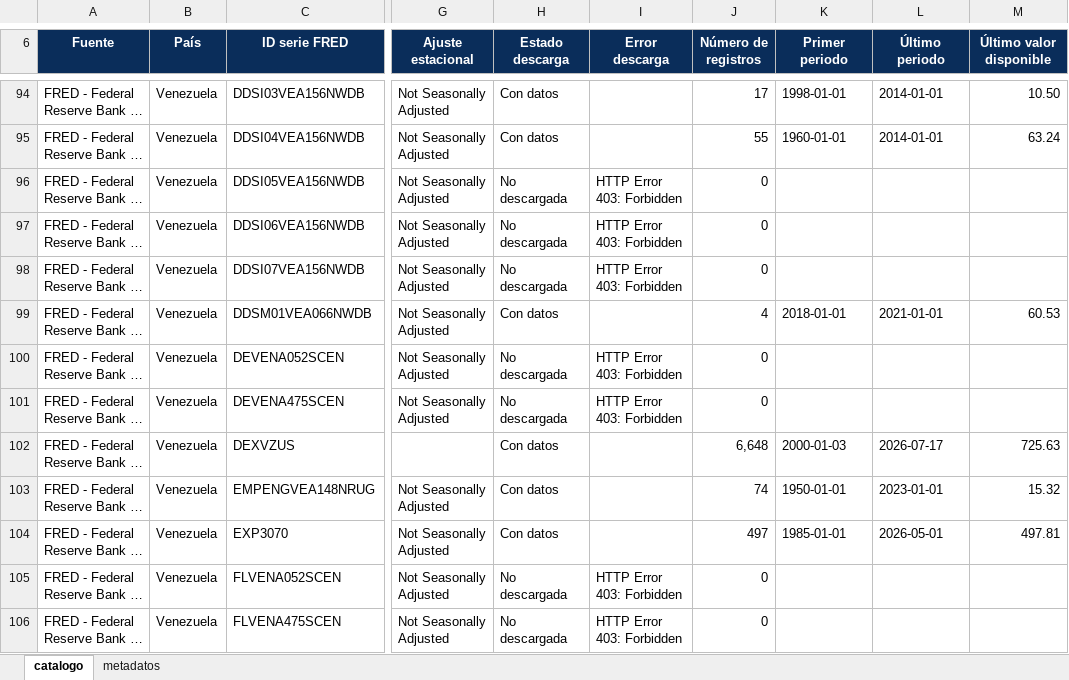
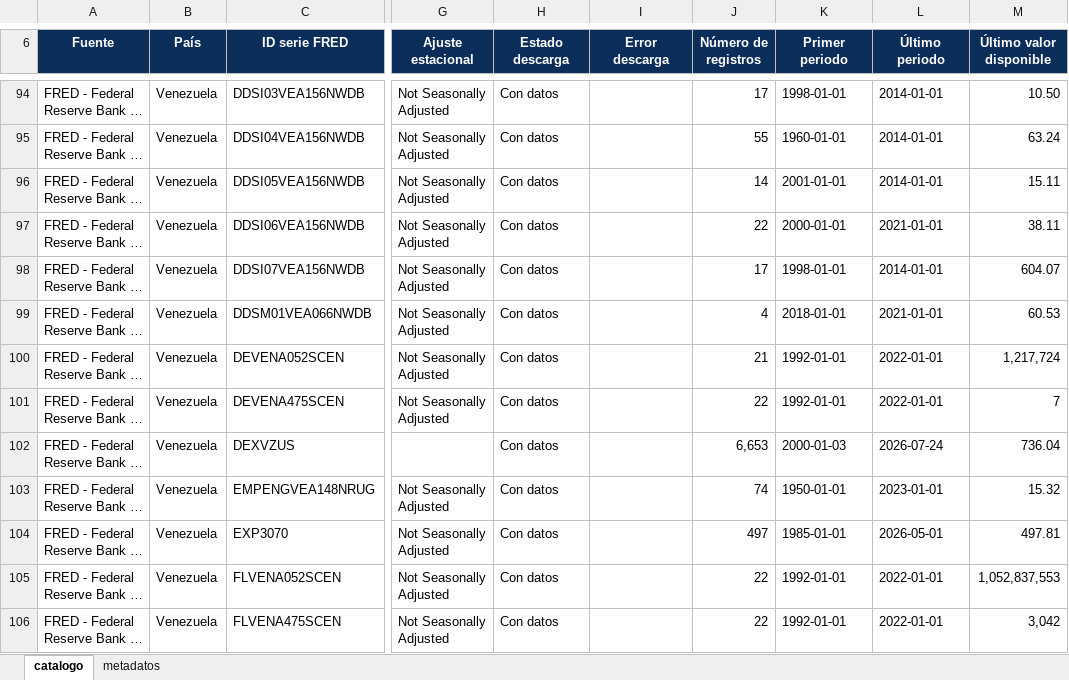
Before and after one commit to CarlosMarzol/OVE-web-github, an Excel workbook: assets/data/fred/catalog/catalogo_dataset_web_ove_fred.xlsx, sheet catalogo, drawn as a sheet; only a part is shown, gaps mark what is left out; long unchanged cells end in …; values as stored, in another font and other column widths than the file's, no borders; charts and pictures not drawn; the diff covers the shown part only; the diff names each change by its address in the sheet, - before the commit and + after, or states it on an @@ line.

```diff
--- a/assets/data/fred/catalog/catalogo_dataset_web_ove_fred.xlsx (sheet catalogo)
+++ b/assets/data/fred/catalog/catalogo_dataset_web_ove_fred.xlsx (sheet catalogo)
-H96:H98 (Estado descarga): No descargada
+H96:H98 (Estado descarga): Con datos
-I96:I98 (Error descarga): HTTP Error 403: Forbidden
+I96:I98 (Error descarga): (empty)
-J96 (Número de registros): 0
+J96 (Número de registros): 14
-K96 (Primer periodo): (empty)
+K96 (Primer periodo): 2001-01-01
-L96 (Último periodo): (empty)
+L96 (Último periodo): 2014-01-01
-M96 (Último valor disponible): (empty)
+M96 (Último valor disponible): 15.11
-J97 (Número de registros): 0
+J97 (Número de registros): 22
-K97 (Primer periodo): (empty)
+K97 (Primer periodo): 2000-01-01
-L97 (Último periodo): (empty)
+L97 (Último periodo): 2021-01-01
-M97 (Último valor disponible): (empty)
+M97 (Último valor disponible): 38.11
-J98 (Número de registros): 0
+J98 (Número de registros): 17
-K98 (Primer periodo): (empty)
+K98 (Primer periodo): 1998-01-01
-L98 (Último periodo): (empty)
+L98 (Último periodo): 2014-01-01
-M98 (Último valor disponible): (empty)
+M98 (Último valor disponible): 604.07
-H100:H101 (Estado descarga): No descargada
+H100:H101 (Estado descarga): Con datos
-I100:I101 (Error descarga): HTTP Error 403: Forbidden
+I100:I101 (Error descarga): (empty)
-J100 (Número de registros): 0
+J100 (Número de registros): 21
-K100:K101 (Primer periodo): (empty)
+K100:K101 (Primer periodo): 1992-01-01
-L100:L101 (Último periodo): (empty)
+L100:L101 (Último periodo): 2022-01-01
-M100 (Último valor disponible): (empty)
+M100 (Último valor disponible): 1,217,724
-J101 (Número de registros): 0
+J101 (Número de registros): 22
-M101 (Último valor disponible): (empty)
+M101 (Último valor disponible): 7
-J102 (Número de registros): 6,648
+J102 (Número de registros): 6,653
-L102 (Último periodo): 2026-07-17
+L102 (Último periodo): 2026-07-24
-M102 (Último valor disponible): 725.63
+M102 (Último valor disponible): 736.04
-H105:H106 (Estado descarga): No descargada
+H105:H106 (Estado descarga): Con datos
-I105:I106 (Error descarga): HTTP Error 403: Forbidden
+I105:I106 (Error descarga): (empty)
-J105:J106 (Número de registros): 0
+J105:J106 (Número de registros): 22
-K105:K106 (Primer periodo): (empty)
+K105:K106 (Primer periodo): 1992-01-01
-L105:L106 (Último periodo): (empty)
+L105:L106 (Último periodo): 2022-01-01
-M105 (Último valor disponible): (empty)
+M105 (Último valor disponible): 1,052,837,553
-M106 (Último valor disponible): (empty)
+M106 (Último valor disponible): 3,042
```
Also changed, not shown: 1494 edited cells elsewhere in this sheet, sheet metadatos, assets/data/indicadores-clave/ove_indicadores_clave_venezuela.xlsx, assets/data/inventario-indicadores/inventario_indicadores_ove_clasificado_temas_es.xlsx, 17 other files.
